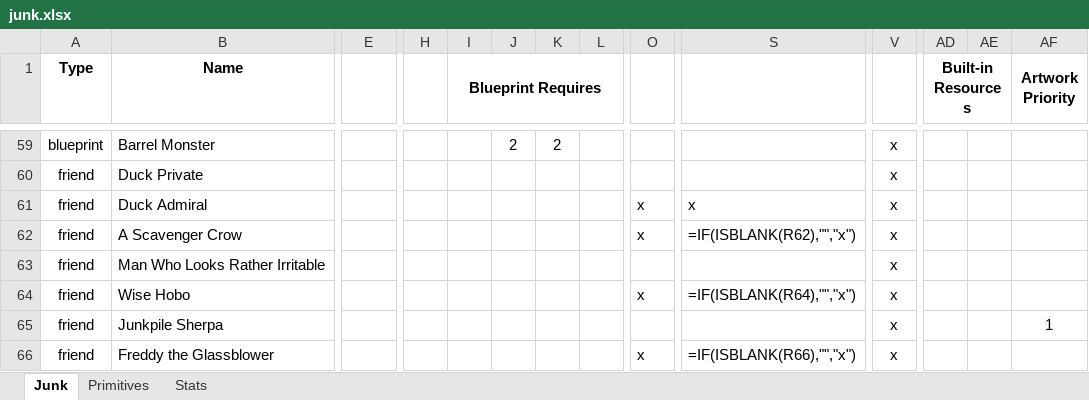
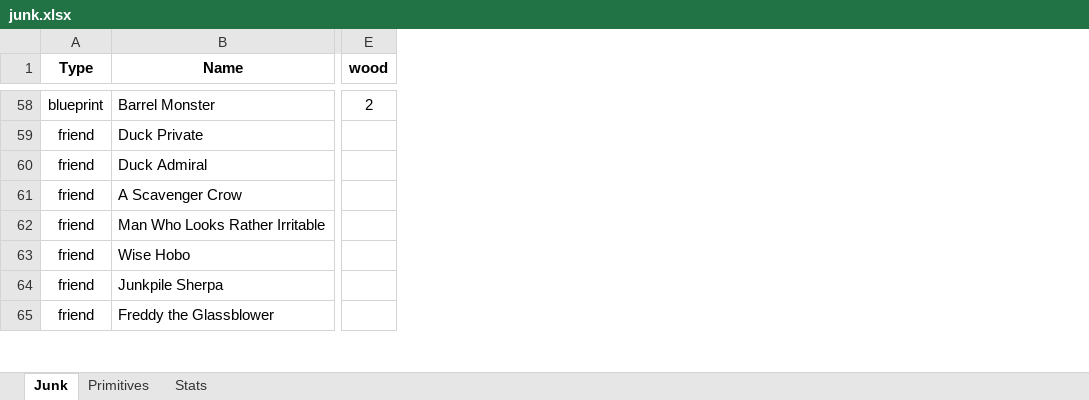
Before and after one commit to andymeneely/junk-land, an Excel workbook: junk.xlsx, sheet Junk, drawn as a sheet; only a part is shown, gaps mark what is left out; values as stored, in another font and other column widths than the file's, no borders; formulas without a stored value are shown as written; conditional formats not drawn; removed rows and columns are numbered as before the commit, all else as after; the diff covers the shown part only; the diff names each change by its address in the sheet, - before the commit and + after, or states it on an @@ line.

```diff
--- a/junk.xlsx (sheet Junk)
+++ b/junk.xlsx (sheet Junk)
-column H, empty
-column I (Blueprint Requires), empty
-column J, row 59: 2
-column K, row 59: 2
-column L, empty
-column O, rows 61-66: x | x |  | x |  | x
-column S, rows 61-66: x | =IF(ISBLANK(R62),"","x") |  | =IF(ISBLANK(R64),"","x") |  | =IF(ISBLANK(R66),"","x")
-column V, rows 59-66: all x
-column AD (Built-in Resources), empty
-column AE, empty
-column AF (Artwork Priority), row 65: 1
-E1: (empty)
+E1: wood
-E58 (wood): (empty)
+E58 (wood): 2
```
Also changed, not shown: 1 removed row, 3 removed columns, 64 edited cells and merged cells elsewhere in this sheet, sheet Stats, formulas that keep their value, 5 other files.
